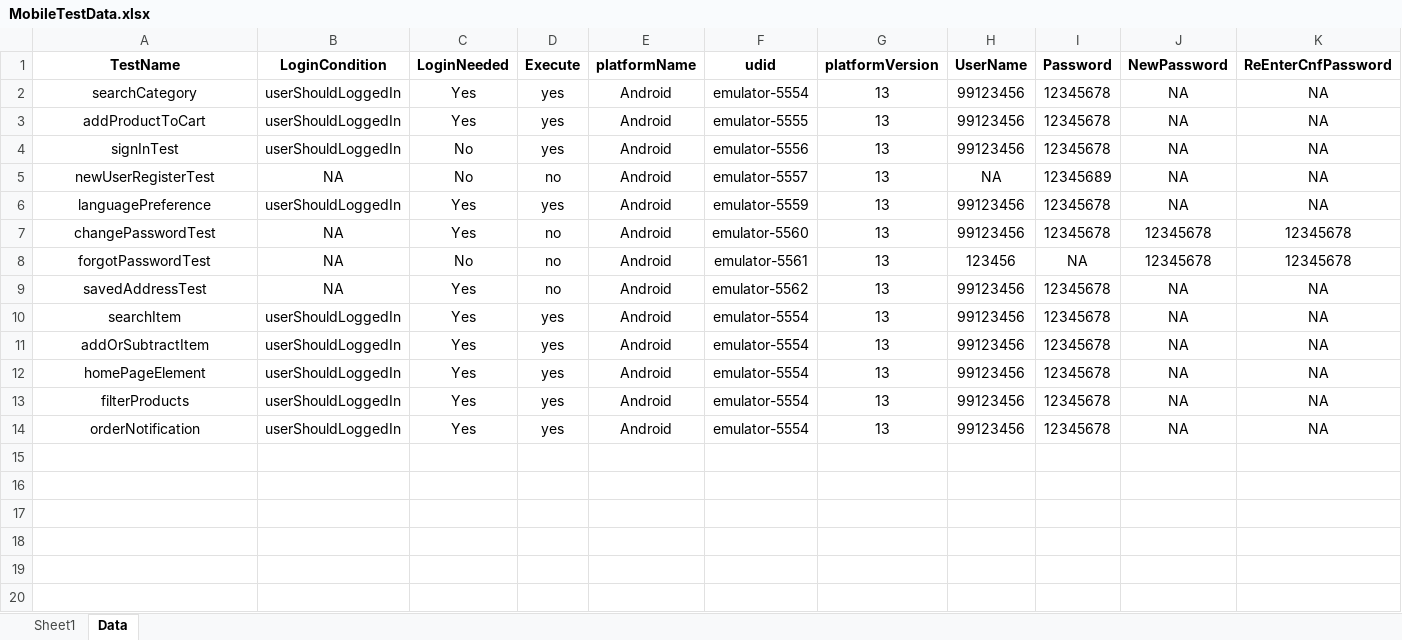
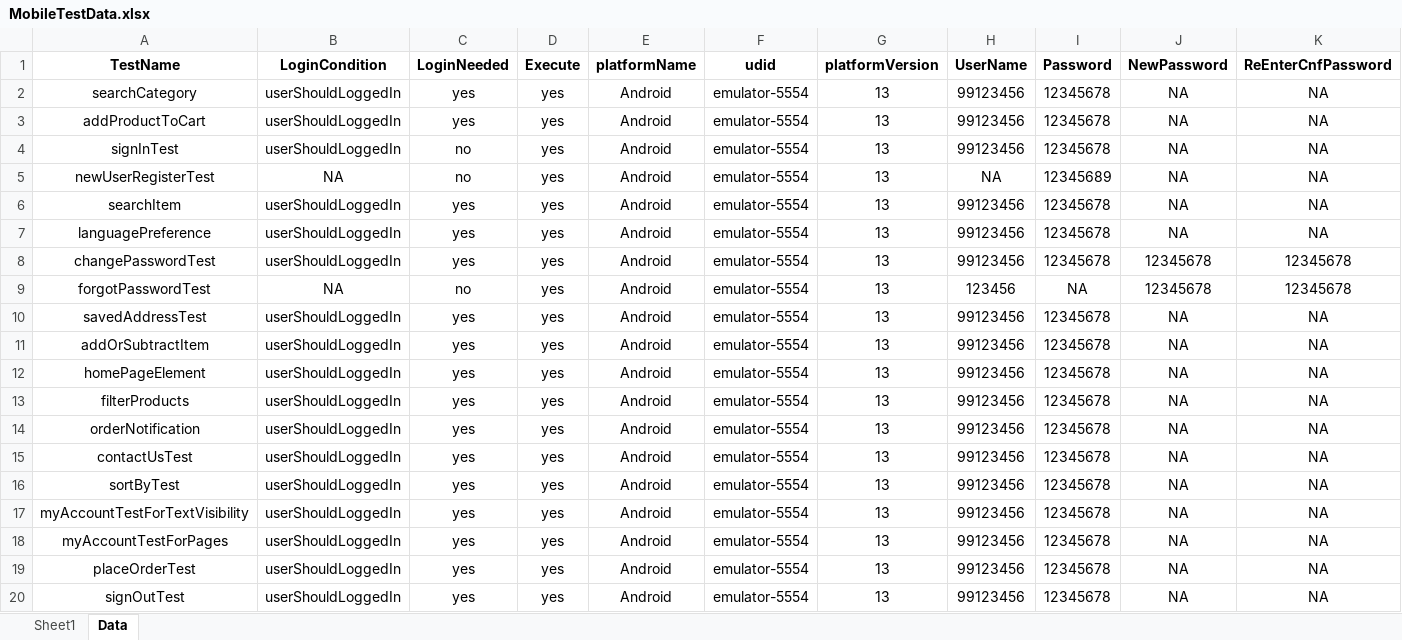
Before and after one commit to anmolnarwani16/zs-appium-automation, an Excel workbook: src/main/resources/excelFiles/MobileTestData.xlsx, sheet Data, drawn as a sheet; only a part is shown; values as stored, in another font and other column widths than the file's, no borders; conditional formats not drawn; removed rows and columns are numbered as before the commit, all else as after; rows hold the shown columns only; the diff names each change by its address in the sheet, - before the commit and + after, or states it on an @@ line.

```diff
--- a/src/main/resources/excelFiles/MobileTestData.xlsx (sheet Data)
+++ b/src/main/resources/excelFiles/MobileTestData.xlsx (sheet Data)
-C2:C3 (LoginNeeded): Yes
+C2:C3 (LoginNeeded): yes
-F3 (udid): emulator-5555
+F3 (udid): emulator-5554
-C4:C5 (LoginNeeded): No
+C4:C5 (LoginNeeded): no
-F4 (udid): emulator-5556
+F4 (udid): emulator-5554
-D5 (Execute): no
+D5 (Execute): yes
-F5 (udid): emulator-5557
+F5 (udid): emulator-5554
+row 6: searchItem | userShouldLoggedIn | yes | yes | Android | emulator-5554 | 13 | 99123456 | 12345678 | NA | NA
-C7:C8 (LoginNeeded): Yes
+C7:C8 (LoginNeeded): yes
-F7 (udid): emulator-5559
+F7 (udid): emulator-5554
-B8 (LoginCondition): NA
+B8 (LoginCondition): userShouldLoggedIn
-D8:D10 (Execute): no
+D8:D10 (Execute): yes
-F8 (udid): emulator-5560
+F8 (udid): emulator-5554
-C9 (LoginNeeded): No
+C9 (LoginNeeded): no
-F9 (udid): emulator-5561
+F9 (udid): emulator-5554
-B10 (LoginCondition): NA
+B10 (LoginCondition): userShouldLoggedIn
-C10 (LoginNeeded): Yes
+C10 (LoginNeeded): yes
-F10 (udid): emulator-5562
+F10 (udid): emulator-5554
-row 10: searchItem | userShouldLoggedIn | Yes | yes | Android | emulator-5554 | 13 | 99123456 | 12345678 | NA | NA
-C11:C14 (LoginNeeded): Yes
+C11:C14 (LoginNeeded): yes
+row 15: contactUsTest | userShouldLoggedIn | yes | yes | Android | emulator-5554 | 13 | 99123456 | 12345678 | NA | NA
+row 16: sortByTest | userShouldLoggedIn | yes | yes | Android | emulator-5554 | 13 | 99123456 | 12345678 | NA | NA
+row 17: myAccountTestForTextVisibility | userShouldLoggedIn | yes | yes | Android | emulator-5554 | 13 | 99123456 | 12345678 | NA | NA
+row 18: myAccountTestForPages | userShouldLoggedIn | yes | yes | Android | emulator-5554 | 13 | 99123456 | 12345678 | NA | NA
+row 19: placeOrderTest | userShouldLoggedIn | yes | yes | Android | emulator-5554 | 13 | 99123456 | 12345678 | NA | NA
+row 20: signOutTest | userShouldLoggedIn | yes | yes | Android | emulator-5554 | 13 | 99123456 | 12345678 | NA | NA
```
Also changed, not shown: sheet Sheet1, src/main/java/reports/TestExecutionLog.xlsx, 12 other files.
